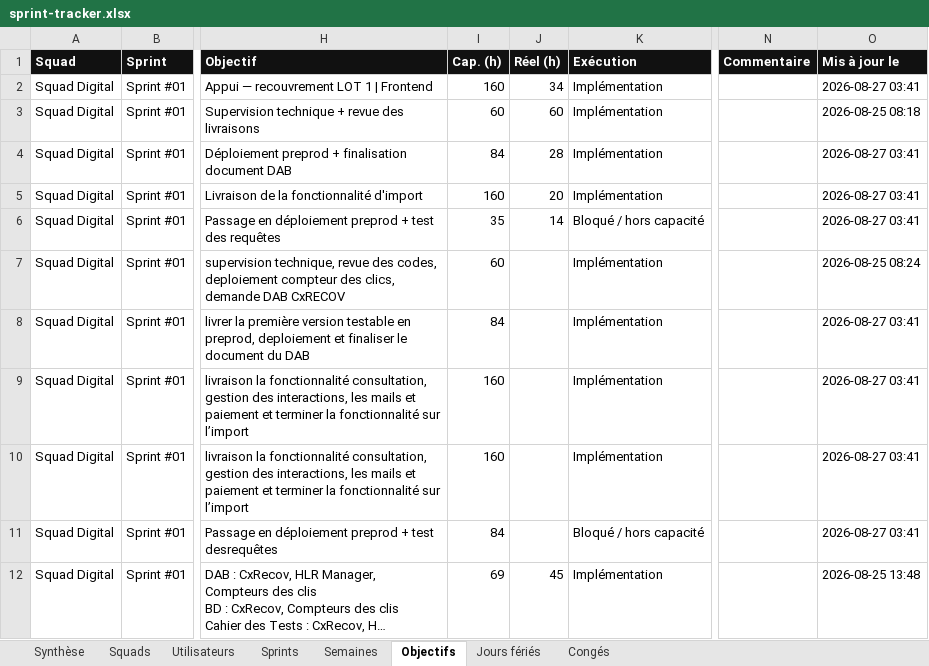
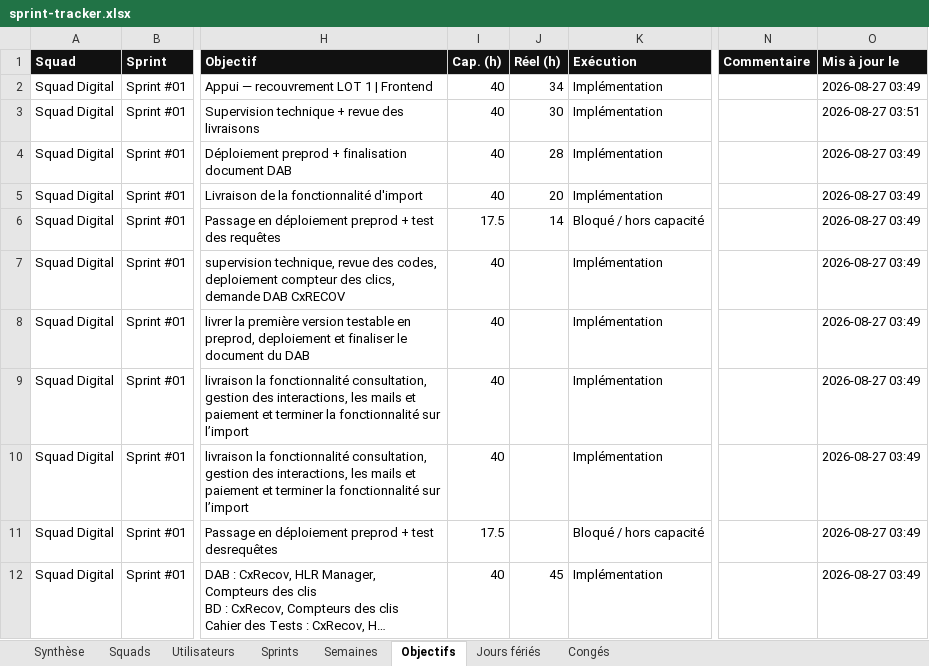
Before and after one commit to efoka24-ops/sprint-tracker, an Excel workbook: bd/sprint-tracker.xlsx, sheet Objectifs, drawn as a sheet; only a part is shown, gaps mark what is left out; long unchanged cells end in …; values as stored, in another font and other column widths than the file's, no borders; the diff names each change by its address in the sheet, - before the commit and + after, or states it on an @@ line.

Commit message:
bd : modification d’une squad

```diff
--- a/bd/sprint-tracker.xlsx (sheet Objectifs)
+++ b/bd/sprint-tracker.xlsx (sheet Objectifs)
-I2 (Cap. (h)): 160
+I2 (Cap. (h)): 40
-O2 (Mis à jour le): 2026-08-27 03:41
+O2 (Mis à jour le): 2026-08-27 03:49
-I3 (Cap. (h)): 60
+I3 (Cap. (h)): 40
-J3 (Réel (h)): 60
+J3 (Réel (h)): 30
-O3 (Mis à jour le): 2026-08-25 08:18
+O3 (Mis à jour le): 2026-08-27 03:51
-I4 (Cap. (h)): 84
+I4 (Cap. (h)): 40
-O4:O6 (Mis à jour le): 2026-08-27 03:41
+O4:O6 (Mis à jour le): 2026-08-27 03:49
-I5 (Cap. (h)): 160
+I5 (Cap. (h)): 40
-I6 (Cap. (h)): 35
+I6 (Cap. (h)): 17.5
-I7 (Cap. (h)): 60
+I7 (Cap. (h)): 40
-O7 (Mis à jour le): 2026-08-25 08:24
+O7 (Mis à jour le): 2026-08-27 03:49
-I8 (Cap. (h)): 84
+I8 (Cap. (h)): 40
-O8:O11 (Mis à jour le): 2026-08-27 03:41
+O8:O11 (Mis à jour le): 2026-08-27 03:49
-I9:I10 (Cap. (h)): 160
+I9:I10 (Cap. (h)): 40
-I11 (Cap. (h)): 84
+I11 (Cap. (h)): 17.5
-I12 (Cap. (h)): 69
+I12 (Cap. (h)): 40
-O12 (Mis à jour le): 2026-08-25 13:48
+O12 (Mis à jour le): 2026-08-27 03:49
```
Also changed, not shown: sheet Semaines, sheet Utilisateurs, sheet Sprints, sheet Synthèse.
